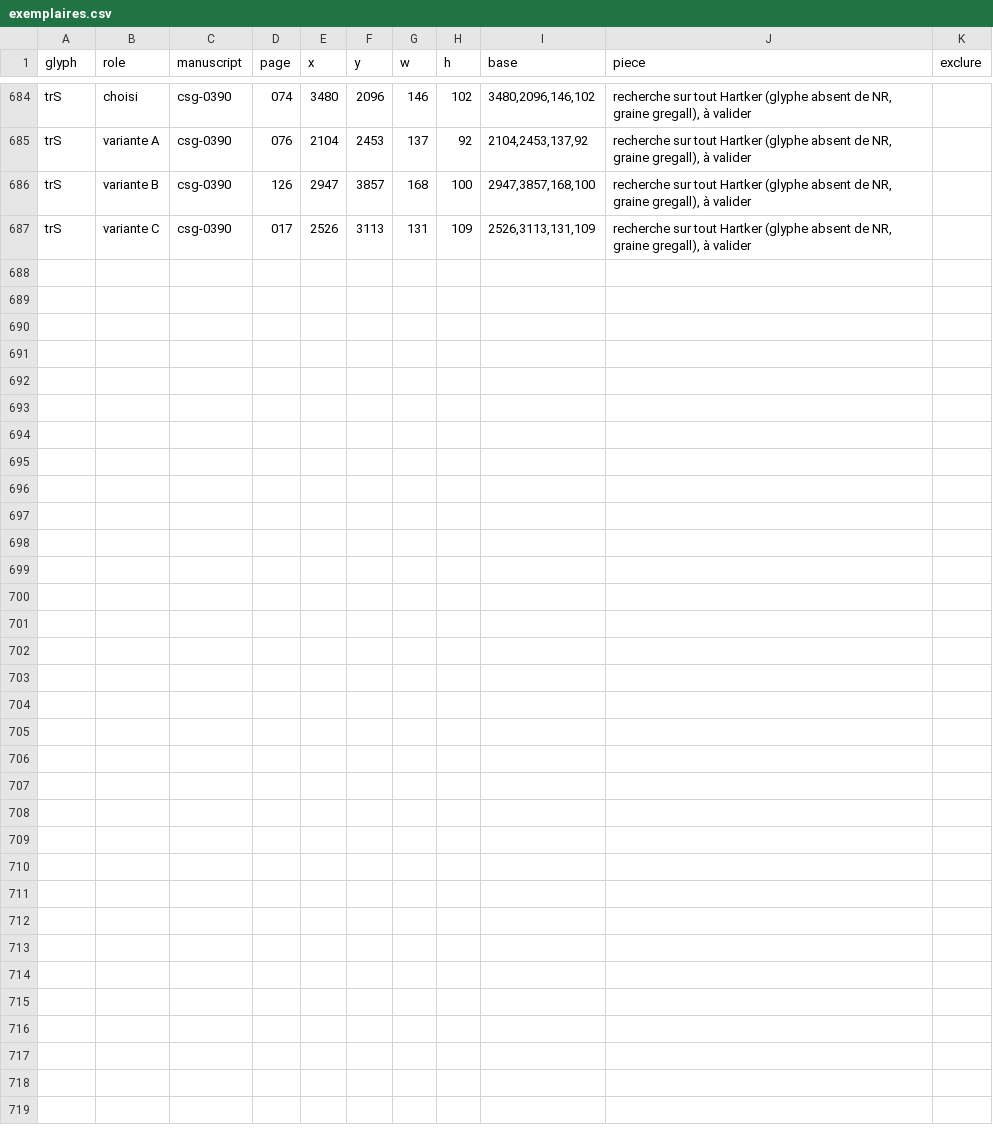
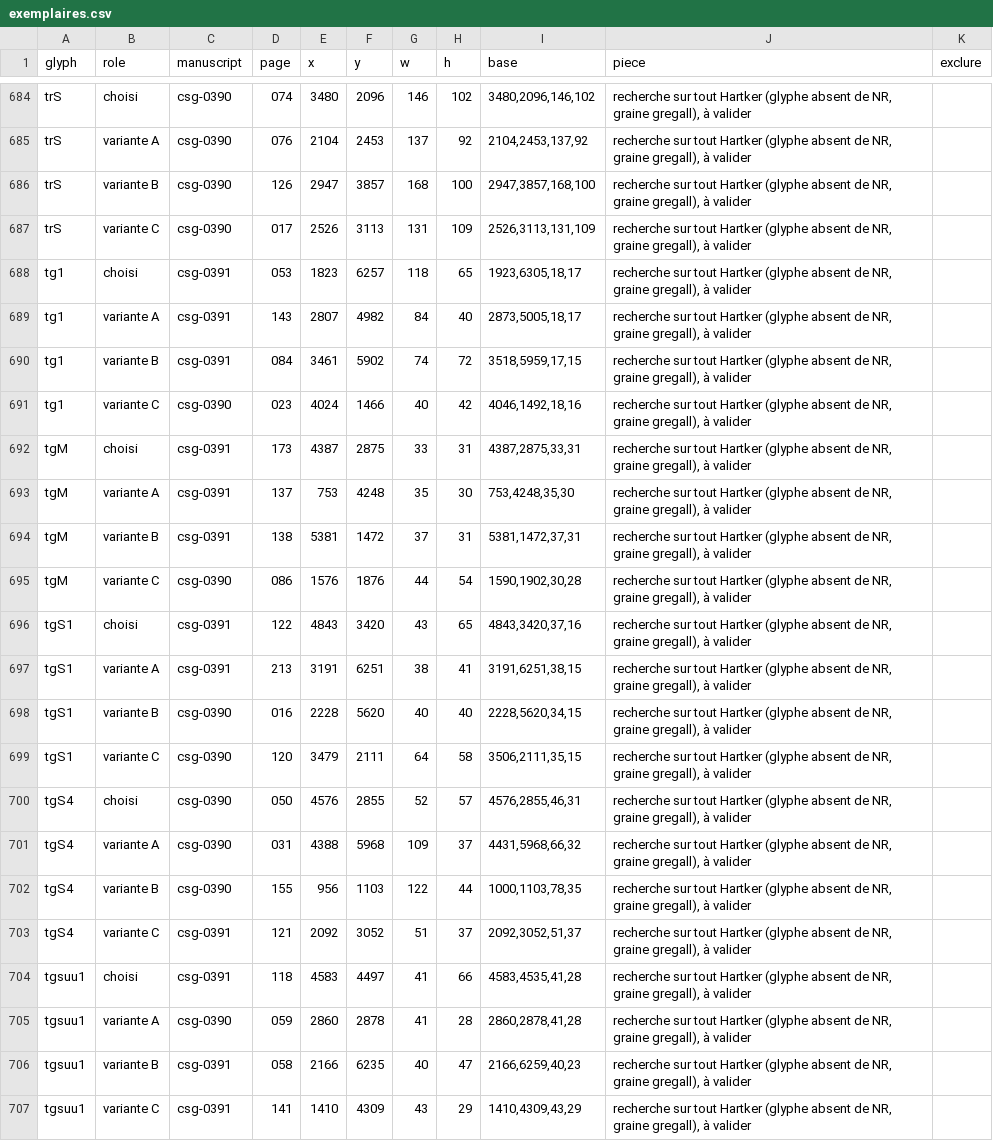
Before and after one commit to Nocturnale-Romanum/tooling, a CSV file: .claude/skills/grehartker/sources/exemplaires.csv, drawn as a sheet; only a part is shown, gaps mark what is left out.

```diff
--- a/.claude/skills/grehartker/sources/exemplaires.csv
+++ b/.claude/skills/grehartker/sources/exemplaires.csv
@@ -687 +687,21 @@ trS,variante B,csg-0390,126,2947,3857,168,100,"2947,3857,168,100","recherche sur
 trS,variante C,csg-0390,017,2526,3113,131,109,"2526,3113,131,109","recherche sur tout Hartker (glyphe absent de NR, graine gregall), à valider",
+tg1,choisi,csg-0391,053,1823,6257,118,65,"1923,6305,18,17","recherche sur tout Hartker (glyphe absent de NR, graine gregall), à valider",
+tg1,variante A,csg-0391,143,2807,4982,84,40,"2873,5005,18,17","recherche sur tout Hartker (glyphe absent de NR, graine gregall), à valider",
+tg1,variante B,csg-0391,084,3461,5902,74,72,"3518,5959,17,15","recherche sur tout Hartker (glyphe absent de NR, graine gregall), à valider",
+tg1,variante C,csg-0390,023,4024,1466,40,42,"4046,1492,18,16","recherche sur tout Hartker (glyphe absent de NR, graine gregall), à valider",
+tgM,choisi,csg-0391,173,4387,2875,33,31,"4387,2875,33,31","recherche sur tout Hartker (glyphe absent de NR, graine gregall), à valider",
+tgM,variante A,csg-0391,137,753,4248,35,30,"753,4248,35,30","recherche sur tout Hartker (glyphe absent de NR, graine gregall), à valider",
+tgM,variante B,csg-0391,138,5381,1472,37,31,"5381,1472,37,31","recherche sur tout Hartker (glyphe absent de NR, graine gregall), à valider",
+tgM,variante C,csg-0390,086,1576,1876,44,54,"1590,1902,30,28","recherche sur tout Hartker (glyphe absent de NR, graine gregall), à valider",
+tgS1,choisi,csg-0391,122,4843,3420,43,65,"4843,3420,37,16","recherche sur tout Hartker (glyphe absent de NR, graine gregall), à valider",
+tgS1,variante A,csg-0391,213,3191,6251,38,41,"3191,6251,38,15","recherche sur tout Hartker (glyphe absent de NR, graine gregall), à valider",
+tgS1,variante B,csg-0390,016,2228,5620,40,40,"2228,5620,34,15","recherche sur tout Hartker (glyphe absent de NR, graine gregall), à valider",
+tgS1,variante C,csg-0390,120,3479,2111,64,58,"3506,2111,35,15","recherche sur tout Hartker (glyphe absent de NR, graine gregall), à valider",
+tgS4,choisi,csg-0390,050,4576,2855,52,57,"4576,2855,46,31","recherche sur tout Hartker (glyphe absent de NR, graine gregall), à valider",
+tgS4,variante A,csg-0390,031,4388,5968,109,37,"4431,5968,66,32","recherche sur tout Hartker (glyphe absent de NR, graine gregall), à valider",
+tgS4,variante B,csg-0390,155,956,1103,122,44,"1000,1103,78,35","recherche sur tout Hartker (glyphe absent de NR, graine gregall), à valider",
+tgS4,variante C,csg-0391,121,2092,3052,51,37,"2092,3052,51,37","recherche sur tout Hartker (glyphe absent de NR, graine gregall), à valider",
+tgsuu1,choisi,csg-0391,118,4583,4497,41,66,"4583,4535,41,28","recherche sur tout Hartker (glyphe absent de NR, graine gregall), à valider",
+tgsuu1,variante A,csg-0390,059,2860,2878,41,28,"2860,2878,41,28","recherche sur tout Hartker (glyphe absent de NR, graine gregall), à valider",
+tgsuu1,variante B,csg-0391,058,2166,6235,40,47,"2166,6259,40,23","recherche sur tout Hartker (glyphe absent de NR, graine gregall), à valider",
+tgsuu1,variante C,csg-0391,141,1410,4309,43,29,"1410,4309,43,29","recherche sur tout Hartker (glyphe absent de NR, graine gregall), à valider",
```
